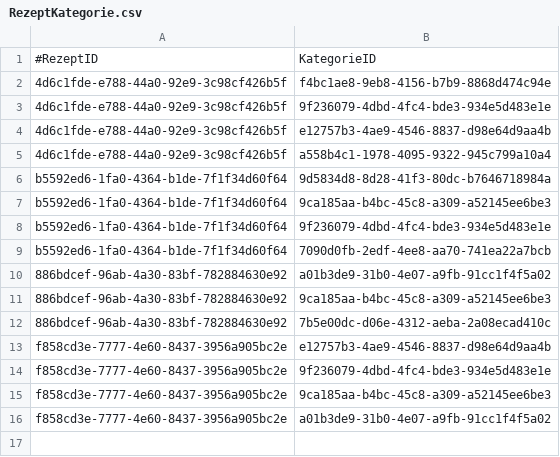
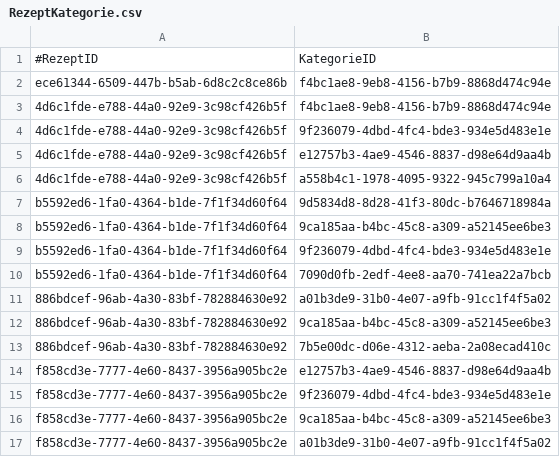
Before and after one commit to MichaelaHaag/RezeptApp, a CSV file: src/main/resources/CSVFiles/RezeptKategorie.csv, drawn as a sheet.

```diff
--- a/src/main/resources/CSVFiles/RezeptKategorie.csv
+++ b/src/main/resources/CSVFiles/RezeptKategorie.csv
@@ -1,2 +1,3 @@
 #RezeptID;KategorieID
+ece61344-6509-447b-b5ab-6d8c2c8ce86b;f4bc1ae8-9eb8-4156-b7b9-8868d474c94e
 4d6c1fde-e788-44a0-92e9-3c98cf426b5f;f4bc1ae8-9eb8-4156-b7b9-8868d474c94e
```
Also changed, not shown: src/main/resources/CSVFiles/Rezept.csv, 9 other files.
